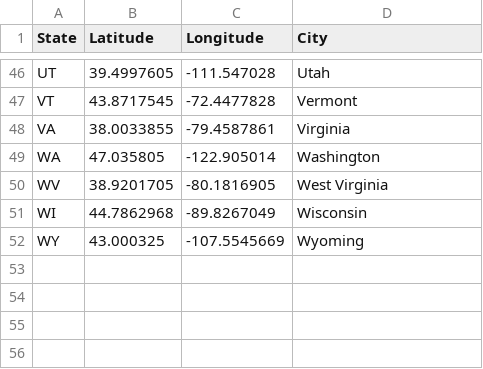
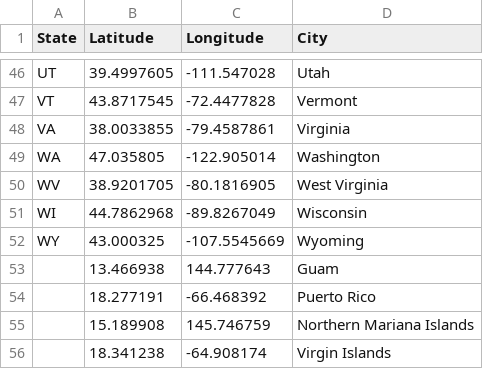
Before and after one commit to jkbishay/jkbishay.github.io, a CSV file: datavisualization/coronavirus_map/statelatlong.csv, drawn as a sheet; only a part is shown, gaps mark what is left out.

Commit message:
Update statelatlong.csv

```diff
--- a/datavisualization/coronavirus_map/statelatlong.csv
+++ b/datavisualization/coronavirus_map/statelatlong.csv
@@ -52 +52,5 @@ WI,44.7862968,-89.8267049,Wisconsin
 WY,43.000325,-107.5545669,Wyoming
+,13.466938,144.777643,Guam
+,18.277191,-66.468392,Puerto Rico
+,15.189908,145.746759,Northern Mariana Islands
+,18.341238,-64.908174,Virgin Islands
```
